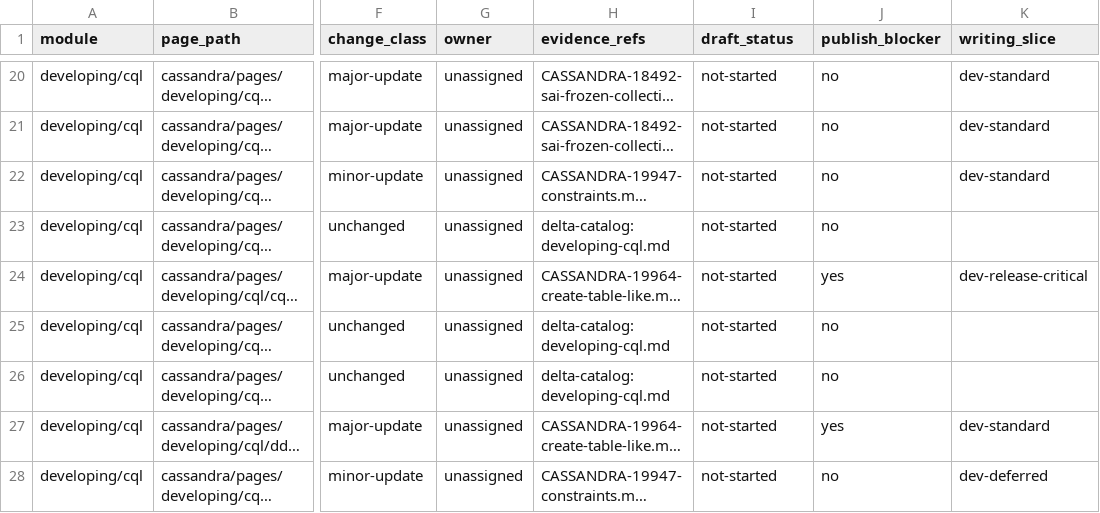
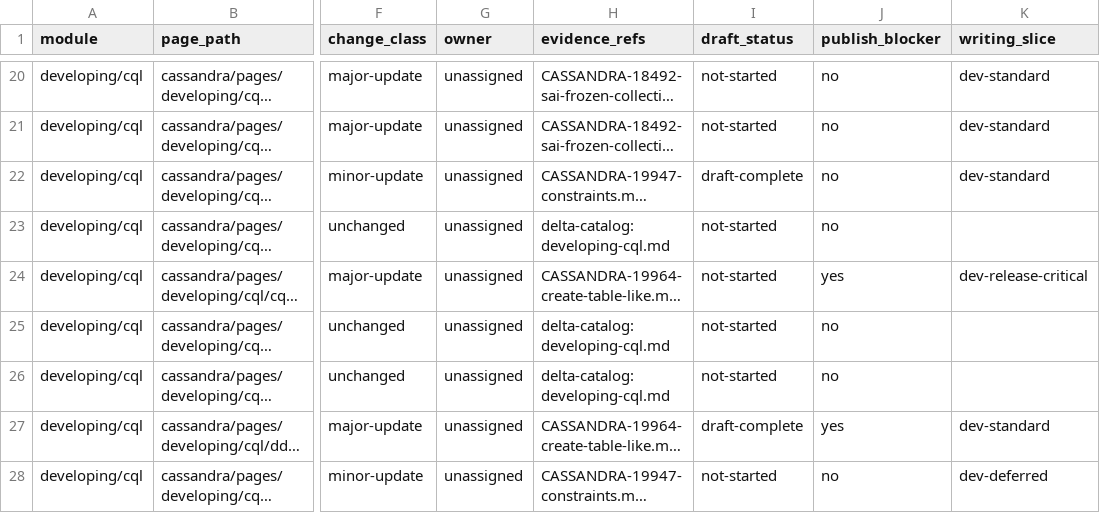
Before and after one commit to pmcfadin/cassandra6-docs-workzone, a CSV file: inventory/docs-map.csv, drawn as a sheet; only a part is shown, gaps mark what is left out; long unchanged cells end in …; the diff covers the shown part only; the diff names each change by its address in the sheet, - before the commit and + after, or states it on an @@ line.

```diff
--- a/inventory/docs-map.csv
+++ b/inventory/docs-map.csv
-I22 (draft_status): not-started
+I22 (draft_status): draft-complete
-I27 (draft_status): not-started
+I27 (draft_status): draft-complete
```
Also changed, not shown: 1 added row and 28 edited cells elsewhere in this file, 2 other files.
